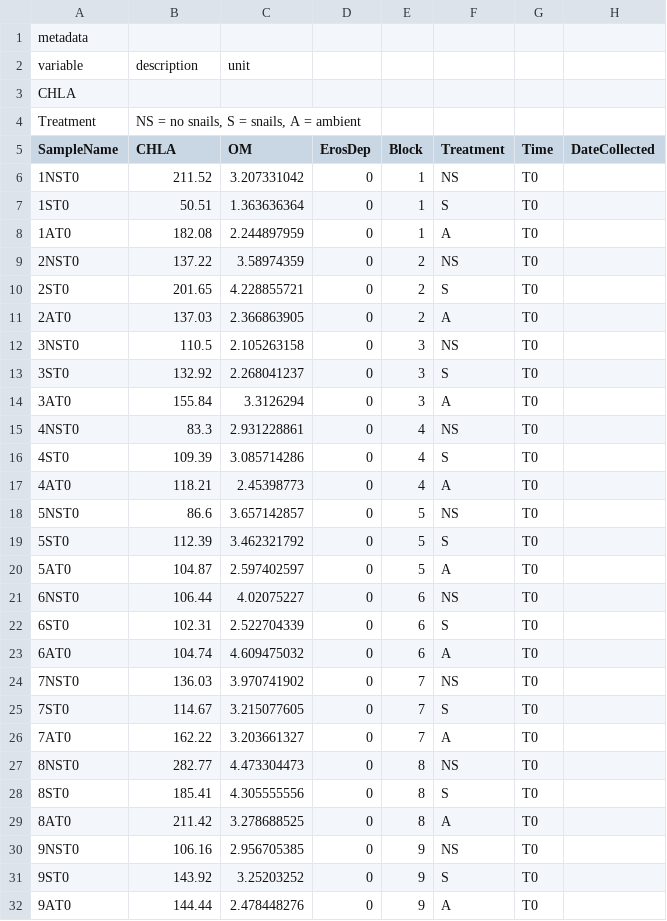
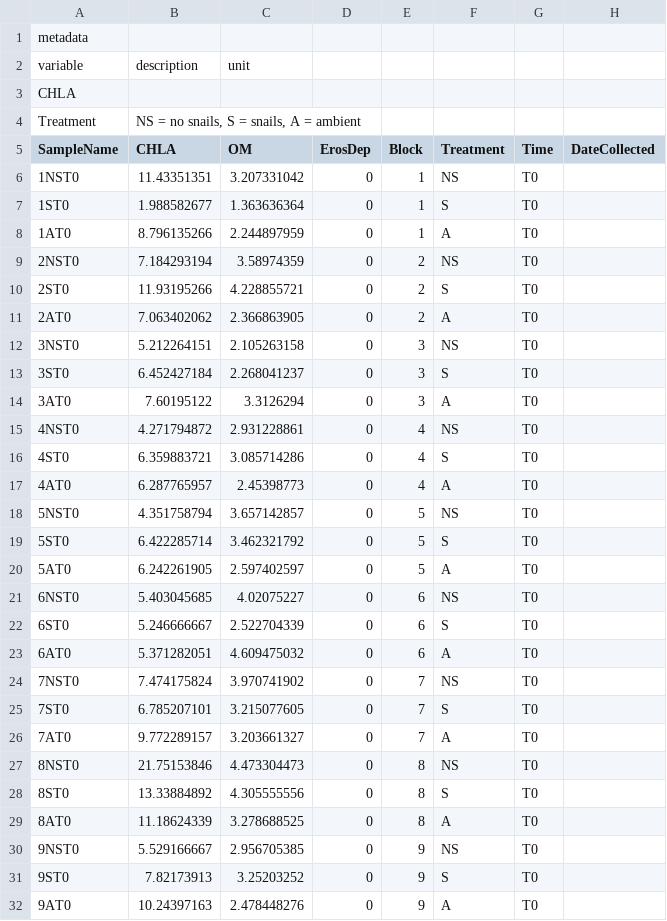
Before and after one commit to Timara-Vereen/RClass-Project, a CSV file: MudsnailsBMA_OCT2022.csv, drawn as a sheet; only a part is shown; the diff covers the shown part only.

```diff
--- a/MudsnailsBMA_OCT2022.csv
+++ b/MudsnailsBMA_OCT2022.csv
@@ -5,28 +5,28 @@ Treatment,"NS = no snails, S = snails, A = ambient",,,,,,
 SampleName,CHLA ,OM ,ErosDep ,Block,Treatment,Time ,DateCollected
-1NST0,211.52,3.207331042,0,1,NS,T0,
-1ST0,50.51,1.363636364,0,1,S,T0,
-1AT0,182.08,2.244897959,0,1,A,T0,
-2NST0,137.22,3.58974359,0,2,NS,T0,
-2ST0,201.65,4.228855721,0,2,S,T0,
-2AT0,137.03,2.366863905,0,2,A,T0,
-3NST0,110.5,2.105263158,0,3,NS,T0,
-3ST0,132.92,2.268041237,0,3,S,T0,
-3AT0,155.84,3.3126294,0,3,A,T0,
-4NST0,83.3,2.931228861,0,4,NS,T0,
-4ST0,109.39,3.085714286,0,4,S,T0,
-4AT0,118.21,2.45398773,0,4,A,T0,
-5NST0,86.6,3.657142857,0,5,NS,T0,
-5ST0,112.39,3.462321792,0,5,S,T0,
-5AT0,104.87,2.597402597,0,5,A,T0,
-6NST0,106.44,4.02075227,0,6,NS,T0,
-6ST0,102.31,2.522704339,0,6,S,T0,
-6AT0,104.74,4.609475032,0,6,A,T0,
-7NST0,136.03,3.970741902,0,7,NS,T0,
-7ST0,114.67,3.215077605,0,7,S,T0,
-7AT0,162.22,3.203661327,0,7,A,T0,
-8NST0,282.77,4.473304473,0,8,NS,T0,
-8ST0,185.41,4.305555556,0,8,S,T0,
-8AT0,211.42,3.278688525,0,8,A,T0,
-9NST0,106.16,2.956705385,0,9,NS,T0,
-9ST0,143.92,3.25203252,0,9,S,T0,
-9AT0,144.44,2.478448276,0,9,A,T0,
+1NST0,11.43351351,3.207331042,0,1,NS,T0,
+1ST0,1.988582677,1.363636364,0,1,S,T0,
+1AT0,8.796135266,2.244897959,0,1,A,T0,
+2NST0,7.184293194,3.58974359,0,2,NS,T0,
+2ST0,11.93195266,4.228855721,0,2,S,T0,
+2AT0,7.063402062,2.366863905,0,2,A,T0,
+3NST0,5.212264151,2.105263158,0,3,NS,T0,
+3ST0,6.452427184,2.268041237,0,3,S,T0,
+3AT0,7.60195122,3.3126294,0,3,A,T0,
+4NST0,4.271794872,2.931228861,0,4,NS,T0,
+4ST0,6.359883721,3.085714286,0,4,S,T0,
+4AT0,6.287765957,2.45398773,0,4,A,T0,
+5NST0,4.351758794,3.657142857,0,5,NS,T0,
+5ST0,6.422285714,3.462321792,0,5,S,T0,
+5AT0,6.242261905,2.597402597,0,5,A,T0,
+6NST0,5.403045685,4.02075227,0,6,NS,T0,
+6ST0,5.246666667,2.522704339,0,6,S,T0,
+6AT0,5.371282051,4.609475032,0,6,A,T0,
+7NST0,7.474175824,3.970741902,0,7,NS,T0,
+7ST0,6.785207101,3.215077605,0,7,S,T0,
+7AT0,9.772289157,3.203661327,0,7,A,T0,
+8NST0,21.75153846,4.473304473,0,8,NS,T0,
+8ST0,13.33884892,4.305555556,0,8,S,T0,
+8AT0,11.18624339,3.278688525,0,8,A,T0,
+9NST0,5.529166667,2.956705385,0,9,NS,T0,
+9ST0,7.82173913,3.25203252,0,9,S,T0,
+9AT0,10.24397163,2.478448276,0,9,A,T0,
```
Also changed, not shown: 28 edited cells elsewhere in this file, 1 other file.
